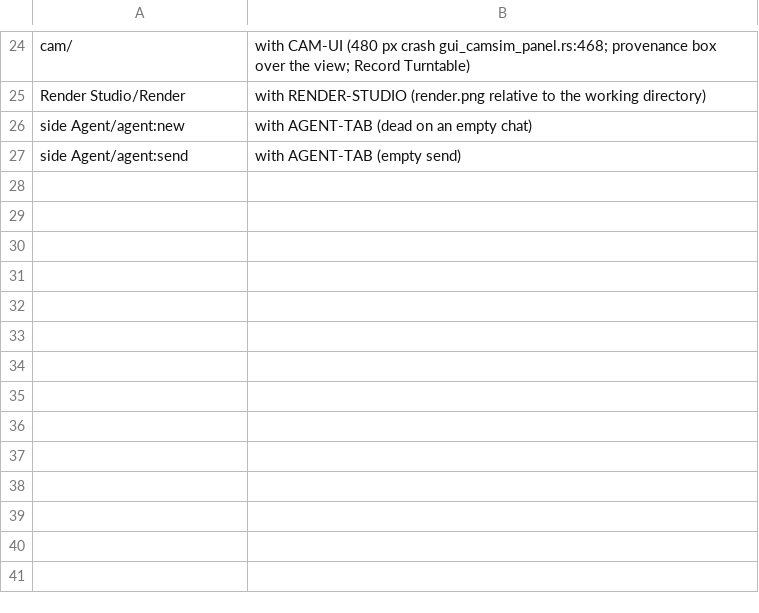
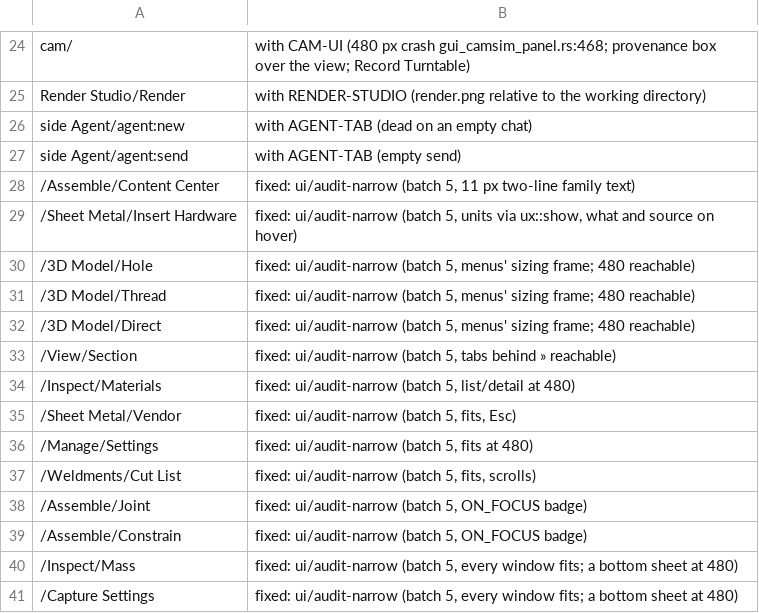
Before and after one commit to David-Bascom05/forgeCAD, a TSV file: research/ui-audit/status.tsv, drawn as a sheet; only a part is shown, gaps mark what is left out.

```diff
--- a/research/ui-audit/status.tsv
+++ b/research/ui-audit/status.tsv
@@ -27 +27,15 @@ side Agent/agent:new	with AGENT-TAB (dead on an empty chat)
 side Agent/agent:send	with AGENT-TAB (empty send)
+/Assemble/Content Center	fixed: ui/audit-narrow (batch 5, 11 px two-line family text)
+/Sheet Metal/Insert Hardware	fixed: ui/audit-narrow (batch 5, units via ux::show, what and source on hover)
+/3D Model/Hole	fixed: ui/audit-narrow (batch 5, menus' sizing frame; 480 reachable)
+/3D Model/Thread	fixed: ui/audit-narrow (batch 5, menus' sizing frame; 480 reachable)
+/3D Model/Direct	fixed: ui/audit-narrow (batch 5, menus' sizing frame; 480 reachable)
+/View/Section	fixed: ui/audit-narrow (batch 5, tabs behind » reachable)
+/Inspect/Materials	fixed: ui/audit-narrow (batch 5, list/detail at 480)
+/Sheet Metal/Vendor	fixed: ui/audit-narrow (batch 5, fits, Esc)
+/Manage/Settings	fixed: ui/audit-narrow (batch 5, fits at 480)
+/Weldments/Cut List	fixed: ui/audit-narrow (batch 5, fits, scrolls)
+/Assemble/Joint	fixed: ui/audit-narrow (batch 5, ON_FOCUS badge)
+/Assemble/Constrain	fixed: ui/audit-narrow (batch 5, ON_FOCUS badge)
+/Inspect/Mass	fixed: ui/audit-narrow (batch 5, every window fits; a bottom sheet at 480)
+/Capture Settings	fixed: ui/audit-narrow (batch 5, every window fits; a bottom sheet at 480)
```
Also changed, not shown: 2 other files.
